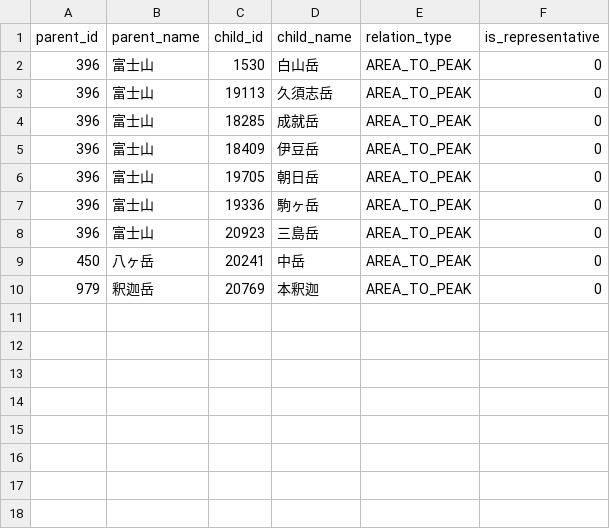
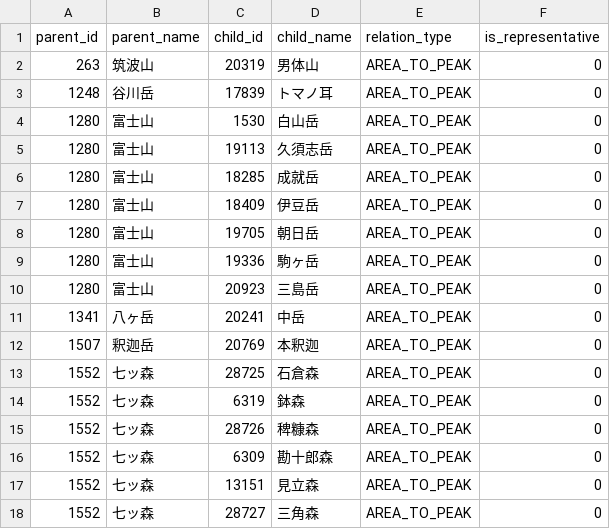
Before and after one commit to yama-db/core, a CSV file: data_sources/mountain_pois/raw/poi_hierarchies_addition.csv, drawn as a sheet.

Commit message:
improve mountain_pois

```diff
--- a/data_sources/mountain_pois/raw/poi_hierarchies_addition.csv
+++ b/data_sources/mountain_pois/raw/poi_hierarchies_addition.csv
@@ -1,10 +1,18 @@
 parent_id,parent_name,child_id,child_name,relation_type,is_representative
-396,富士山,1530,白山岳,AREA_TO_PEAK,0
-396,富士山,19113,久須志岳,AREA_TO_PEAK,0
-396,富士山,18285,成就岳,AREA_TO_PEAK,0
-396,富士山,18409,伊豆岳,AREA_TO_PEAK,0
-396,富士山,19705,朝日岳,AREA_TO_PEAK,0
-396,富士山,19336,駒ヶ岳,AREA_TO_PEAK,0
-396,富士山,20923,三島岳,AREA_TO_PEAK,0
-450,八ヶ岳,20241,中岳,AREA_TO_PEAK,0
-979,釈迦岳,20769,本釈迦,AREA_TO_PEAK,0
+263,筑波山,20319,男体山,AREA_TO_PEAK,0
+1248,谷川岳,17839,トマノ耳,AREA_TO_PEAK,0
+1280,富士山,1530,白山岳,AREA_TO_PEAK,0
+1280,富士山,19113,久須志岳,AREA_TO_PEAK,0
+1280,富士山,18285,成就岳,AREA_TO_PEAK,0
+1280,富士山,18409,伊豆岳,AREA_TO_PEAK,0
+1280,富士山,19705,朝日岳,AREA_TO_PEAK,0
+1280,富士山,19336,駒ヶ岳,AREA_TO_PEAK,0
+1280,富士山,20923,三島岳,AREA_TO_PEAK,0
+1341,八ヶ岳,20241,中岳,AREA_TO_PEAK,0
+1507,釈迦岳,20769,本釈迦,AREA_TO_PEAK,0
+1552,七ッ森,28725,石倉森,AREA_TO_PEAK,0
+1552,七ッ森,6319,鉢森,AREA_TO_PEAK,0
+1552,七ッ森,28726,稗糠森,AREA_TO_PEAK,0
+1552,七ッ森,6309,勘十郎森,AREA_TO_PEAK,0
+1552,七ッ森,13151,見立森,AREA_TO_PEAK,0
+1552,七ッ森,28727,三角森,AREA_TO_PEAK,0
```
Also changed, not shown: 4 other files.
